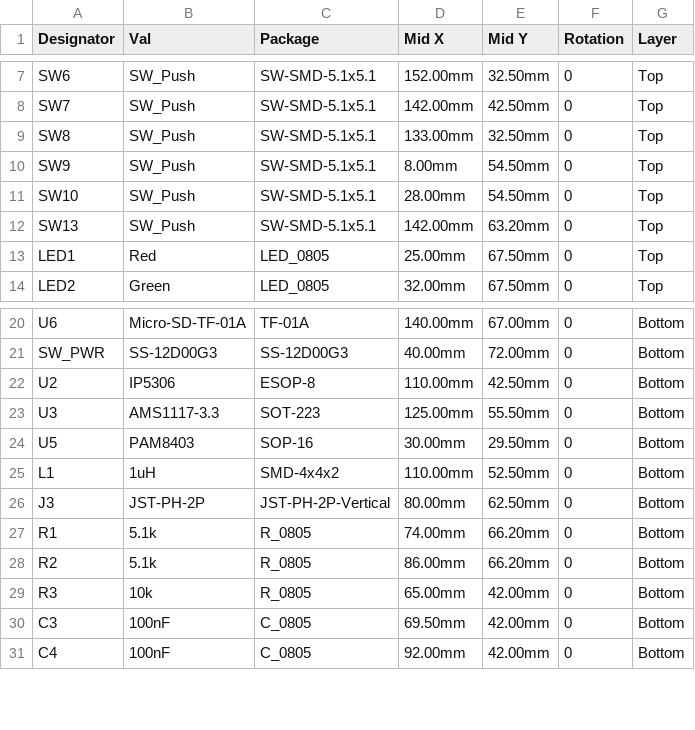
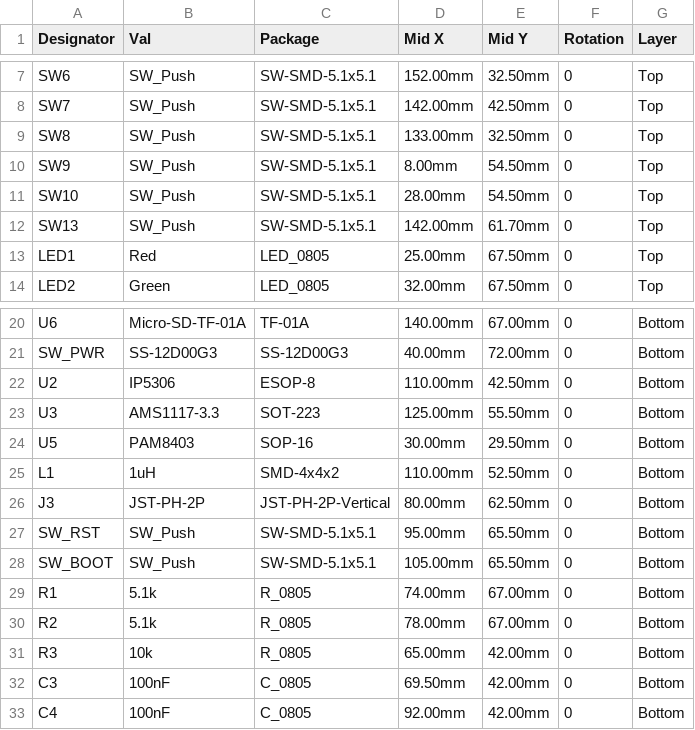
Before and after one commit to pjcau/esp32-emu-turbo, a CSV file: release_jlcpcb/cpl_u5_rot0.csv, drawn as a sheet; only a part is shown, gaps mark what is left out.

```diff
--- a/release_jlcpcb/cpl_u5_rot0.csv
+++ b/release_jlcpcb/cpl_u5_rot0.csv
@@ -11,3 +11,3 @@ SW9,SW_Push,SW-SMD-5.1x5.1,8.00mm,54.50mm,0,Top
 SW10,SW_Push,SW-SMD-5.1x5.1,28.00mm,54.50mm,0,Top
-SW13,SW_Push,SW-SMD-5.1x5.1,142.00mm,63.20mm,0,Top
+SW13,SW_Push,SW-SMD-5.1x5.1,142.00mm,61.70mm,0,Top
 LED1,Red,LED_0805,25.00mm,67.50mm,0,Top
@@ -26,4 +26,6 @@ L1,1uH,SMD-4x4x2,110.00mm,52.50mm,0,Bottom
 J3,JST-PH-2P,JST-PH-2P-Vertical,80.00mm,62.50mm,0,Bottom
-R1,5.1k,R_0805,74.00mm,66.20mm,0,Bottom
-R2,5.1k,R_0805,86.00mm,66.20mm,0,Bottom
+SW_RST,SW_Push,SW-SMD-5.1x5.1,95.00mm,65.50mm,0,Bottom
+SW_BOOT,SW_Push,SW-SMD-5.1x5.1,105.00mm,65.50mm,0,Bottom
+R1,5.1k,R_0805,74.00mm,67.00mm,0,Bottom
+R2,5.1k,R_0805,78.00mm,67.00mm,0,Bottom
 R3,10k,R_0805,65.00mm,42.00mm,0,Bottom
```
Also changed, not shown: release_jlcpcb/cpl_u5_rot180.csv, release_jlcpcb/cpl_u5_rot270.csv, 38 other files.
